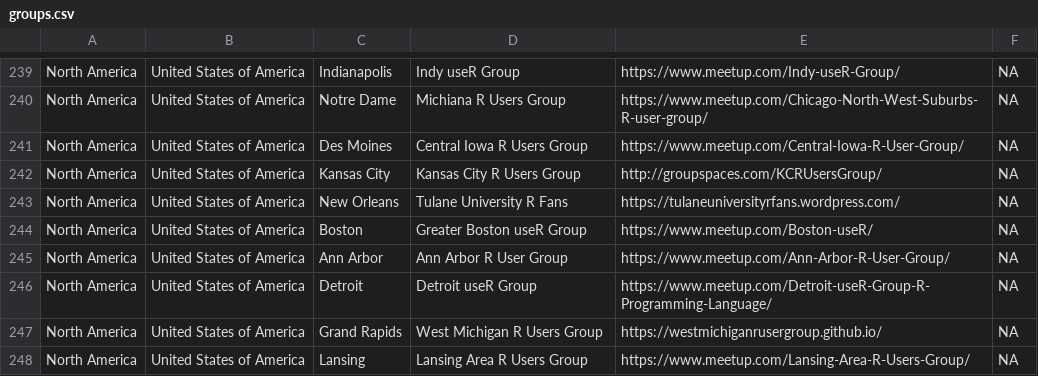
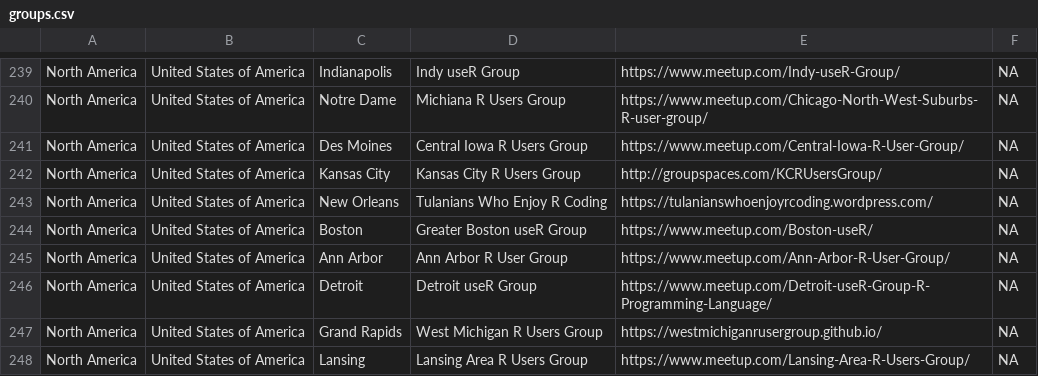
Before and after one commit to jumpingrivers/meetingsR, a CSV file: docs/groups.csv, drawn as a sheet; only a part is shown, gaps mark what is left out.

```diff
--- a/docs/groups.csv
+++ b/docs/groups.csv
@@ -242,3 +242,3 @@ North America,United States of America,Des Moines,Central Iowa R Users Group,htt
 North America,United States of America,Kansas City,Kansas City R Users Group,http://groupspaces.com/KCRUsersGroup/,NA
-North America,United States of America,New Orleans,Tulane University R Fans ,https://tulaneuniversityrfans.wordpress.com/,NA
+North America,United States of America,New Orleans,Tulanians Who Enjoy R Coding,https://tulanianswhoenjoyrcoding.wordpress.com/,NA
 North America,United States of America,Boston,Greater Boston useR Group,https://www.meetup.com/Boston-useR/,NA
```
Also changed, not shown: 4 other files.
